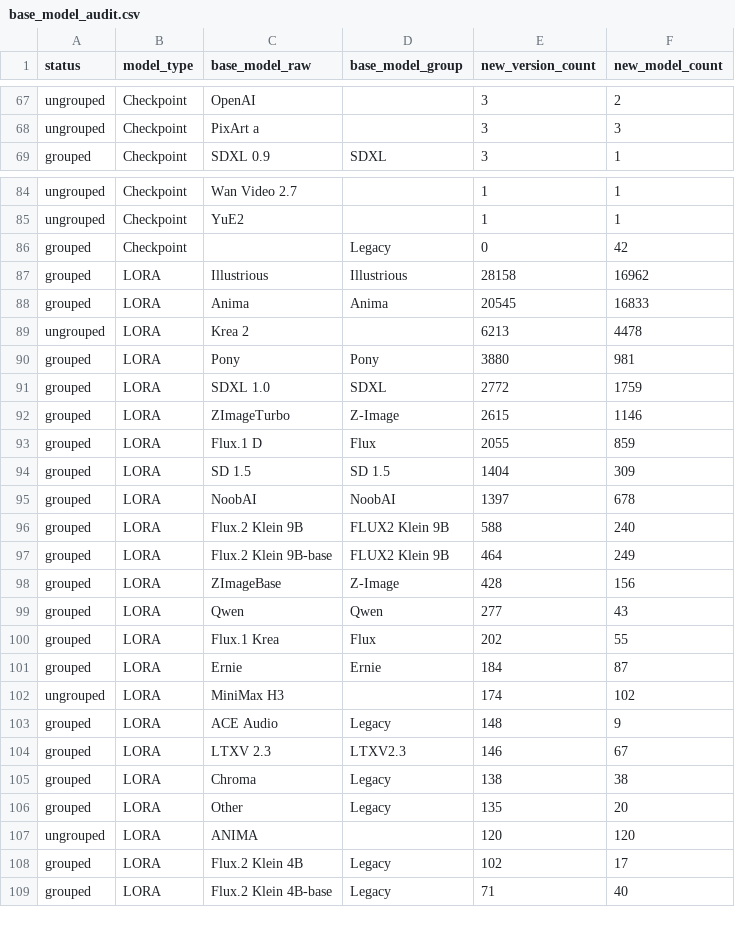
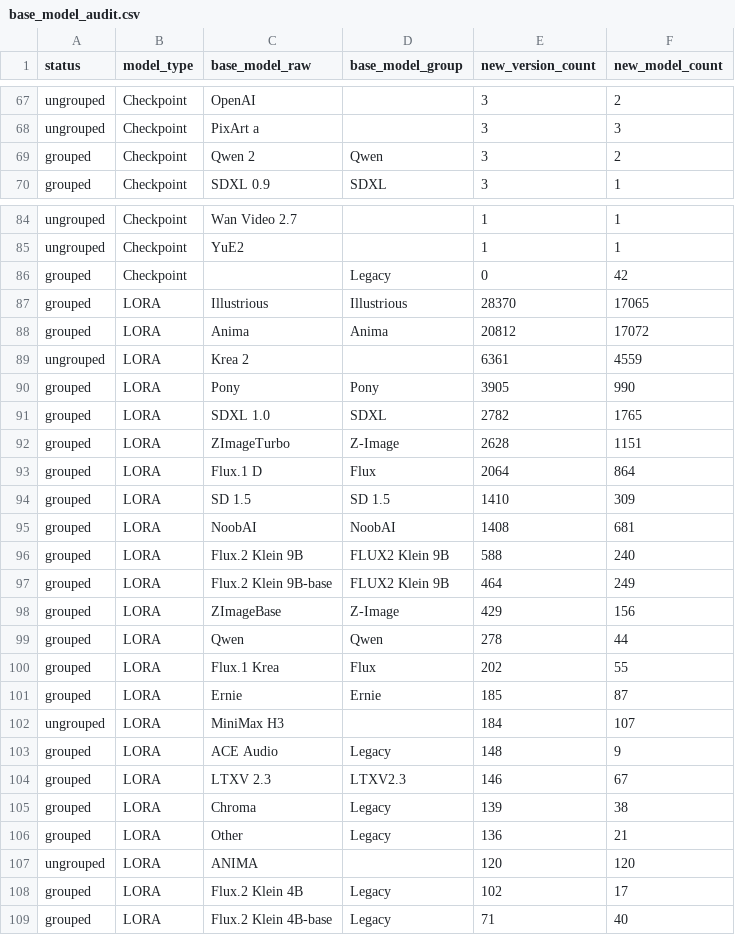
Before and after one commit to Shiba-2-shiba/civiresearch-experimental, a CSV file: data/exports/base_model_audit.csv, drawn as a sheet; only a part is shown, gaps mark what is left out; the diff covers the shown part only.

```diff
--- a/data/exports/base_model_audit.csv
+++ b/data/exports/base_model_audit.csv
@@ -68,2 +68,3 @@ ungrouped,Checkpoint,OpenAI,,3,2
 ungrouped,Checkpoint,PixArt a,,3,3
+grouped,Checkpoint,Qwen 2,Qwen,3,2
 grouped,Checkpoint,SDXL 0.9,SDXL,3,1
@@ -86,22 +86,22 @@ ungrouped,Checkpoint,YuE2,,1,1
 grouped,Checkpoint,,Legacy,0,42
-grouped,LORA,Illustrious,Illustrious,28158,16962
-grouped,LORA,Anima,Anima,20545,16833
-ungrouped,LORA,Krea 2,,6213,4478
-grouped,LORA,Pony,Pony,3880,981
-grouped,LORA,SDXL 1.0,SDXL,2772,1759
-grouped,LORA,ZImageTurbo,Z-Image,2615,1146
-grouped,LORA,Flux.1 D,Flux,2055,859
-grouped,LORA,SD 1.5,SD 1.5,1404,309
-grouped,LORA,NoobAI,NoobAI,1397,678
+grouped,LORA,Illustrious,Illustrious,28370,17065
+grouped,LORA,Anima,Anima,20812,17072
+ungrouped,LORA,Krea 2,,6361,4559
+grouped,LORA,Pony,Pony,3905,990
+grouped,LORA,SDXL 1.0,SDXL,2782,1765
+grouped,LORA,ZImageTurbo,Z-Image,2628,1151
+grouped,LORA,Flux.1 D,Flux,2064,864
+grouped,LORA,SD 1.5,SD 1.5,1410,309
+grouped,LORA,NoobAI,NoobAI,1408,681
 grouped,LORA,Flux.2 Klein 9B,FLUX2 Klein 9B,588,240
 grouped,LORA,Flux.2 Klein 9B-base,FLUX2 Klein 9B,464,249
-grouped,LORA,ZImageBase,Z-Image,428,156
-grouped,LORA,Qwen,Qwen,277,43
+grouped,LORA,ZImageBase,Z-Image,429,156
+grouped,LORA,Qwen,Qwen,278,44
 grouped,LORA,Flux.1 Krea,Flux,202,55
-grouped,LORA,Ernie,Ernie,184,87
-ungrouped,LORA,MiniMax H3,,174,102
+grouped,LORA,Ernie,Ernie,185,87
+ungrouped,LORA,MiniMax H3,,184,107
 grouped,LORA,ACE Audio,Legacy,148,9
 grouped,LORA,LTXV 2.3,LTXV2.3,146,67
-grouped,LORA,Chroma,Legacy,138,38
-grouped,LORA,Other,Legacy,135,20
+grouped,LORA,Chroma,Legacy,139,38
+grouped,LORA,Other,Legacy,136,21
 ungrouped,LORA,ANIMA,,120,120
```
Also changed, not shown: 1 removed row and 13 edited cells elsewhere in this file, data/daily_counts.csv, data/exports/monthly_counts.csv, 2 other files.
